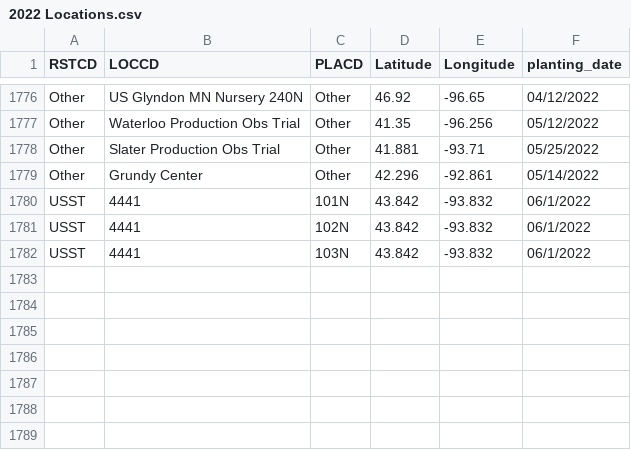
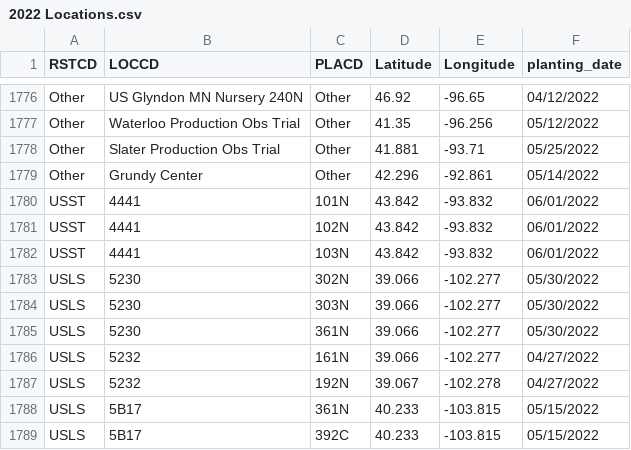
Before and after one commit to EisingerSyngenta/FloweringData, a CSV file: 2022 Locations.csv, drawn as a sheet; only a part is shown, gaps mark what is left out.

Commit message:
Update 2022 Locations.csv

```diff
--- a/2022 Locations.csv
+++ b/2022 Locations.csv
@@ -1779,4 +1779,11 @@ Other,Slater Production Obs Trial,Other,41.881,-93.71,05/25/2022
 Other,Grundy Center,Other,42.296,-92.861,05/14/2022
-USST,4441,101N,43.842,-93.832,06/1/2022
-USST,4441,102N,43.842,-93.832,06/1/2022
-USST,4441,103N,43.842,-93.832,06/1/2022
+USST,4441,101N,43.842,-93.832,06/01/2022
+USST,4441,102N,43.842,-93.832,06/01/2022
+USST,4441,103N,43.842,-93.832,06/01/2022
+USLS,5230,302N,39.066,-102.277,05/30/2022
+USLS,5230,303N,39.066,-102.277,05/30/2022
+USLS,5230,361N,39.066,-102.277,05/30/2022
+USLS,5232,161N,39.066,-102.277,04/27/2022
+USLS,5232,192N,39.067,-102.278,04/27/2022
+USLS,5B17,361N,40.233,-103.815,05/15/2022
+USLS,5B17,392C,40.233,-103.815,05/15/2022
```
